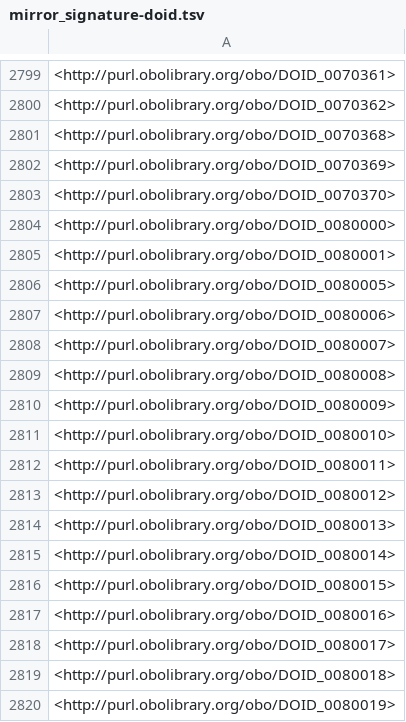
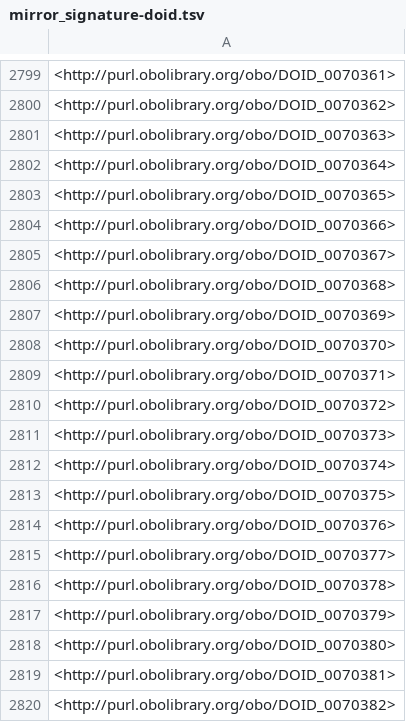
Before and after one commit to monarch-initiative/mondo-ingest, a TSV file: src/ontology/reports/mirror_signature-doid.tsv, drawn as a sheet; only a part is shown, gaps mark what is left out; the shorter side is filled out with more unchanged rows; the diff covers the shown part only.

```diff
--- a/src/ontology/reports/mirror_signature-doid.tsv
+++ b/src/ontology/reports/mirror_signature-doid.tsv
@@ -2800,2 +2800,7 @@
 <http://purl.obolibrary.org/obo/DOID_0070362>
+<http://purl.obolibrary.org/obo/DOID_0070363>
+<http://purl.obolibrary.org/obo/DOID_0070364>
+<http://purl.obolibrary.org/obo/DOID_0070365>
+<http://purl.obolibrary.org/obo/DOID_0070366>
+<http://purl.obolibrary.org/obo/DOID_0070367>
 <http://purl.obolibrary.org/obo/DOID_0070368>
@@ -2803 +2808,13 @@
 <http://purl.obolibrary.org/obo/DOID_0070370>
+<http://purl.obolibrary.org/obo/DOID_0070371>
+<http://purl.obolibrary.org/obo/DOID_0070372>
+<http://purl.obolibrary.org/obo/DOID_0070373>
+<http://purl.obolibrary.org/obo/DOID_0070374>
+<http://purl.obolibrary.org/obo/DOID_0070375>
+<http://purl.obolibrary.org/obo/DOID_0070376>
+<http://purl.obolibrary.org/obo/DOID_0070377>
+<http://purl.obolibrary.org/obo/DOID_0070378>
+<http://purl.obolibrary.org/obo/DOID_0070379>
+<http://purl.obolibrary.org/obo/DOID_0070380>
+<http://purl.obolibrary.org/obo/DOID_0070381>
+<http://purl.obolibrary.org/obo/DOID_0070382>
```
Also changed, not shown: 75 added rows elsewhere in this file, src/ontology/reports/component_signature-doid.tsv, src/ontology/reports/ncit_mapped_deprecated_terms.robot.template.tsv, 52 other files.
